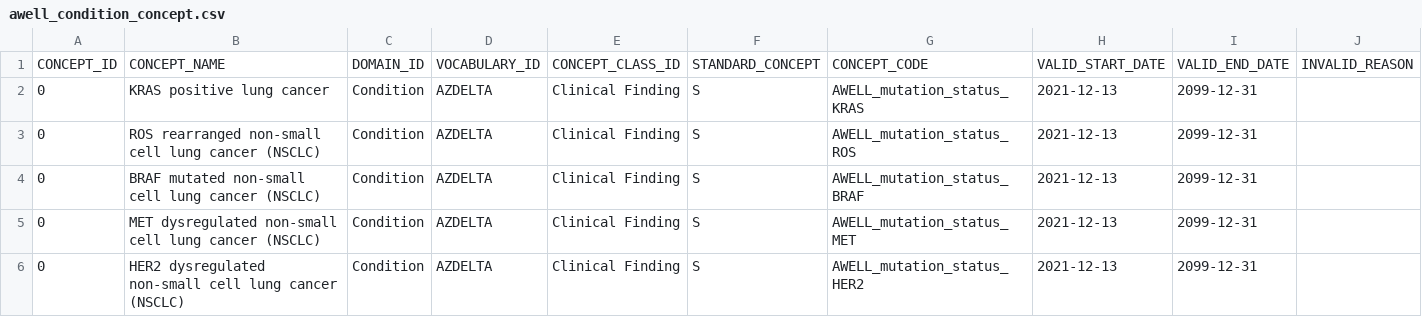
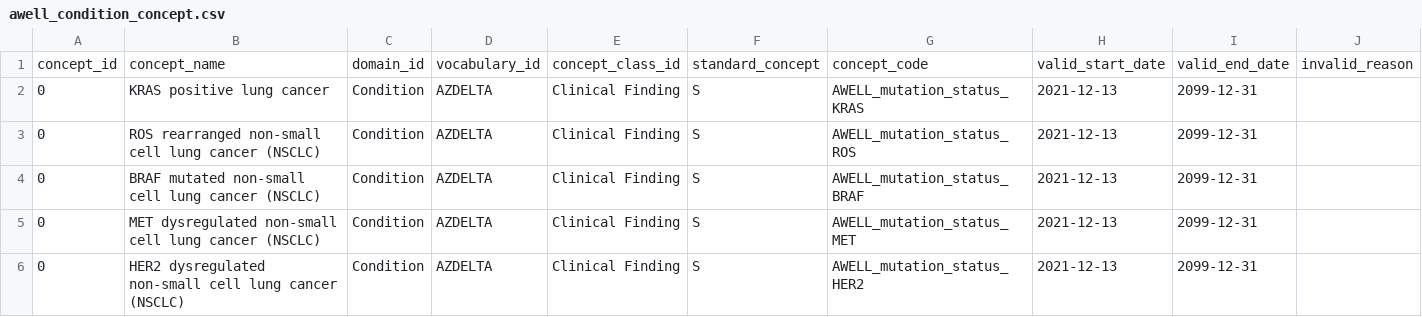
Before and after one commit to RADar-AZDelta/AZDelta-OMOP-CDM, a CSV file: condition_occurrence/condition_concept_id/custom/awell_condition_concept.csv, drawn as a sheet.

Commit message:
reviewing bunch of sql's  - awell and moc usagis not reviewed

```diff
--- a/condition_occurrence/condition_concept_id/custom/awell_condition_concept.csv
+++ b/condition_occurrence/condition_concept_id/custom/awell_condition_concept.csv
@@ -1,2 +1,2 @@
-CONCEPT_ID,CONCEPT_NAME,DOMAIN_ID,VOCABULARY_ID,CONCEPT_CLASS_ID,STANDARD_CONCEPT,CONCEPT_CODE,VALID_START_DATE,VALID_END_DATE,INVALID_REASON
+concept_id,concept_name,domain_id,vocabulary_id,concept_class_id,standard_concept,concept_code,valid_start_date,valid_end_date,invalid_reason
 0,KRAS positive lung cancer,Condition,AZDELTA,Clinical Finding,S,AWELL_mutation_status_KRAS,2021-12-13,2099-12-31,
```
Also changed, not shown: condition_occurrence/condition_concept_id/custom/moc_condition_concept.csv, episode/episode_object_concept_id/custom/kuur_concept.csv, 50 other files.
